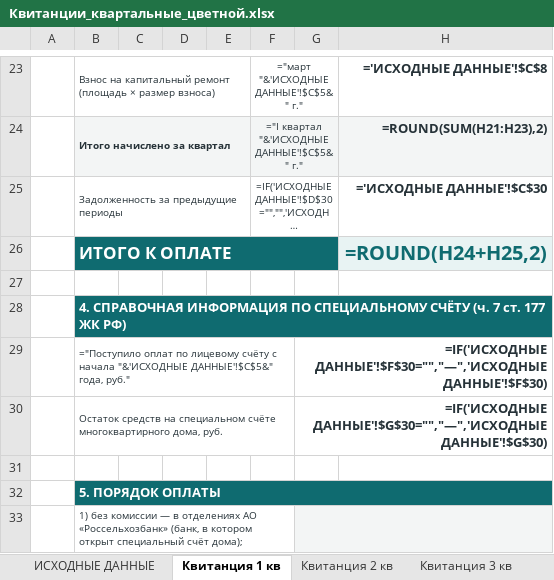
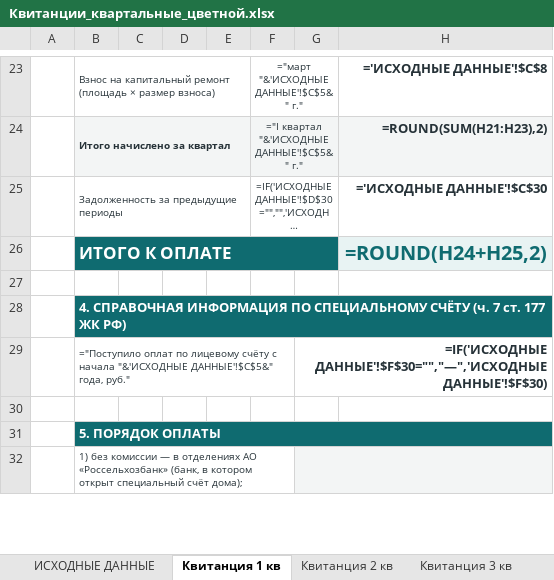
Before and after one commit to hobuchenie11-create/my-project, an Excel workbook: kapremont/output/Квитанции_квартальные_цветной.xlsx, sheet Квитанция 1 кв, drawn as a sheet; only a part is shown, gaps mark what is left out; long unchanged cells end in …; values as stored, in another font and other column widths than the file's, no borders; formulas without a stored value are shown as written; the diff names each change by its address in the sheet, - before the commit and + after, or states it on an @@ line.

```diff
--- a/kapremont/output/Квитанции_квартальные_цветной.xlsx (sheet Квитанция 1 кв)
+++ b/kapremont/output/Квитанции_квартальные_цветной.xlsx (sheet Квитанция 1 кв)
-row 30:  | Остаток средств на специальном счёте многоквартирного дома, руб. |  |  |  |  | =IF('ИСХОДНЫЕ ДАННЫЕ'!$G$30="","—",'ИСХОДНЫЕ ДАННЫЕ'!$G$30)
```
Also changed, not shown: sheet ИСХОДНЫЕ ДАННЫЕ, sheet Квитанция 2 кв, sheet Квитанция 3 кв, sheet Квитанция 4 кв, kapremont/output/Квитанции_квартальные_шаблон.xlsx, 4 other files.
